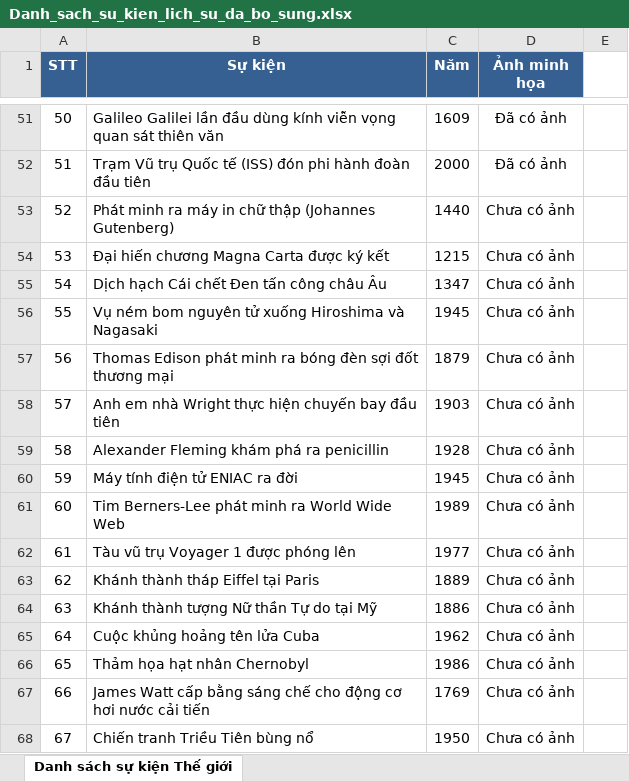
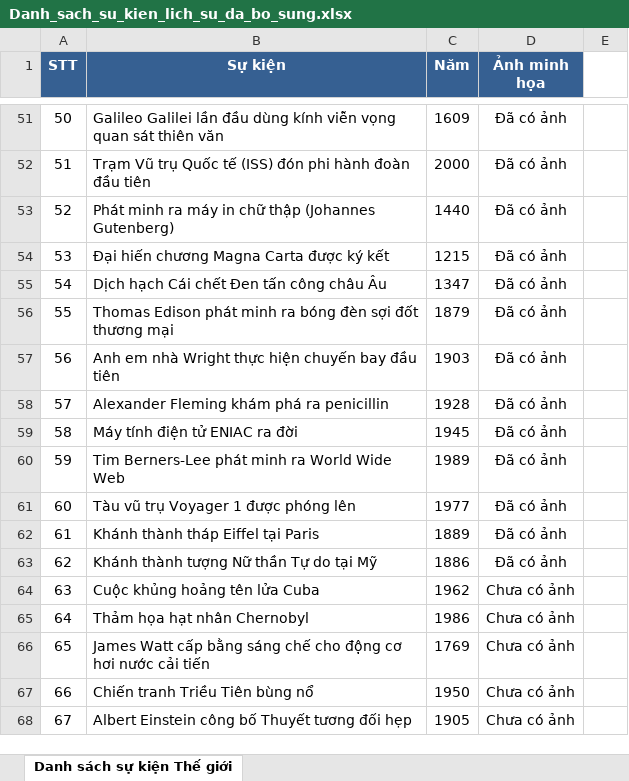
Before and after one commit to Quangnhat121/HistoryCardGameWeb, an Excel workbook: outputs/history-events-20261022/Danh_sach_su_kien_lich_su_da_bo_sung.xlsx, sheet Danh sách sự kiện Thế giới, drawn as a sheet; only a part is shown, gaps mark what is left out; the shorter side is filled out with more unchanged rows; values as stored, in another font and other column widths than the file's, no borders; removed rows and columns are numbered as before the commit, all else as after; the diff names each change by its address in the sheet, - before the commit and + after, or states it on an @@ line.

```diff
--- a/outputs/history-events-20261022/Danh_sach_su_kien_lich_su_da_bo_sung.xlsx (sheet Danh sách sự kiện Thế giới)
+++ b/outputs/history-events-20261022/Danh_sach_su_kien_lich_su_da_bo_sung.xlsx (sheet Danh sách sự kiện Thế giới)
-D53:D55 (Ảnh minh họa): Chưa có ảnh
+D53:D55 (Ảnh minh họa): Đã có ảnh
-row 56: 55 | Vụ ném bom nguyên tử xuống Hiroshima và Nagasaki | 1945 | Chưa có ảnh
@@ column A (STT) renumbered from row 56 down @@
-D56:D63 (Ảnh minh họa): Chưa có ảnh
+D56:D63 (Ảnh minh họa): Đã có ảnh
```
Also changed, not shown: 2 other files.
